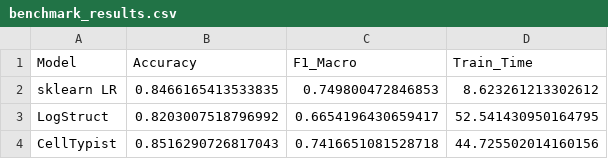
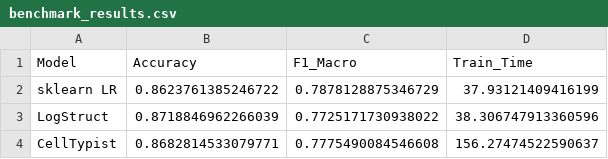
Before and after one commit to yashraj59/LogStruct, a CSV file: benchmark_output/benchmark_results.csv, drawn as a sheet.

```diff
--- a/benchmark_output/benchmark_results.csv
+++ b/benchmark_output/benchmark_results.csv
@@ -1,4 +1,4 @@
 Model,Accuracy,F1_Macro,Train_Time
-sklearn LR,0.8466165413533835,0.749800472846853,8.623261213302612
-LogStruct,0.8203007518796992,0.6654196430659417,52.541430950164795
-CellTypist,0.8516290726817043,0.7416651081528718,44.725502014160156
+sklearn LR,0.8623761385246722,0.7878128875346729,37.93121409416199
+LogStruct,0.8718846962266039,0.7725171730938022,38.306747913360596
+CellTypist,0.8682814533079771,0.7775490084546608,156.27474522590637
```
Also changed, not shown: 25 other files.
